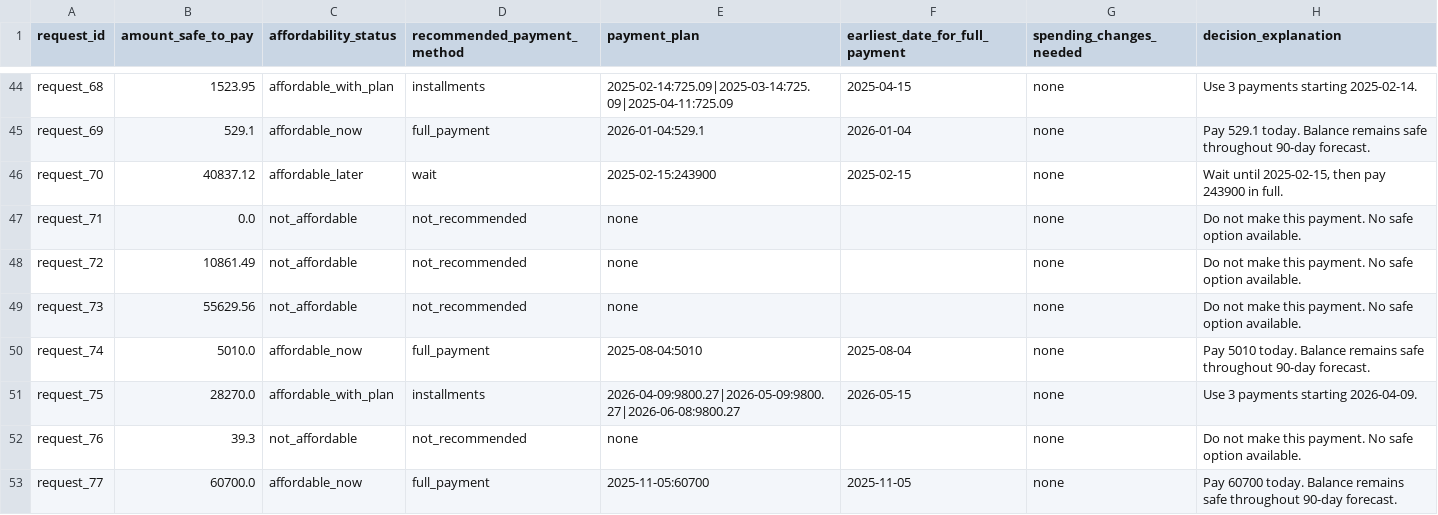
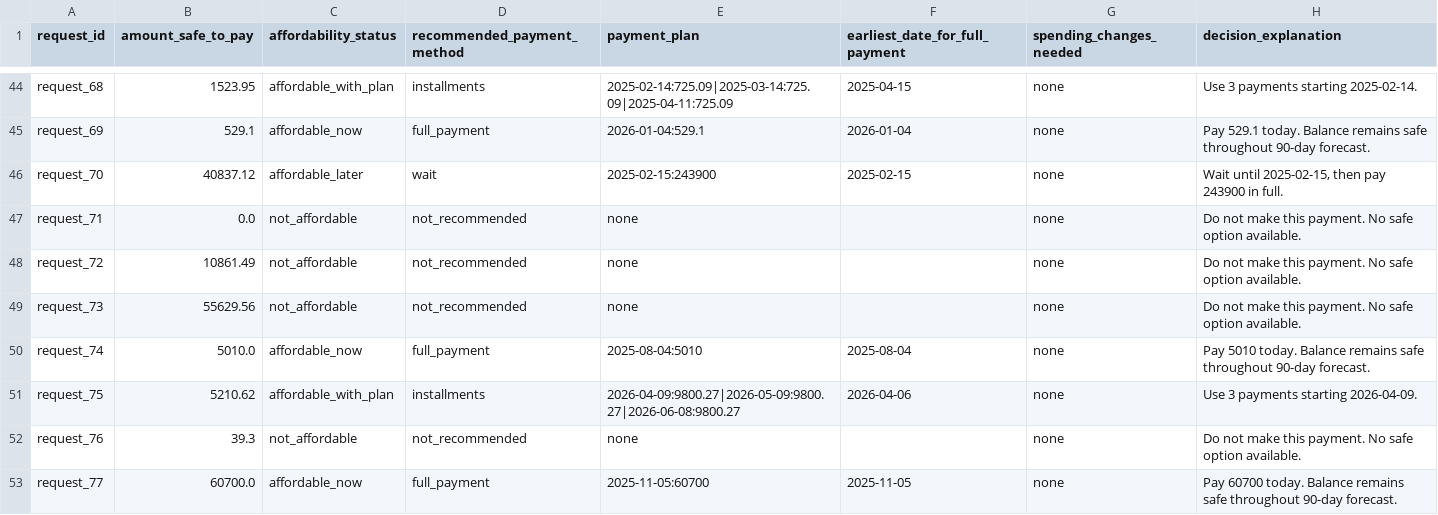
Before and after one commit to fnz78/buy-or-wait-agent, a CSV file: output.csv, drawn as a sheet; only a part is shown, gaps mark what is left out; the diff covers the shown part only.

```diff
--- a/output.csv
+++ b/output.csv
@@ -50,3 +50,3 @@ request_73,55629.56,not_affordable,not_recommended,none,,none,Do not make this p
 request_74,5010.0,affordable_now,full_payment,2025-08-04:5010,2025-08-04,none,Pay 5010 today. Balance remains safe throughout 90-day forecast.
-request_75,28270.0,affordable_with_plan,installments,2026-04-09:9800.27|2026-05-09:9800.27|2026-06-08:9800.27,2026-05-15,none,Use 3 payments starting 2026-04-09.
+request_75,5210.62,affordable_with_plan,installments,2026-04-09:9800.27|2026-05-09:9800.27|2026-06-08:9800.27,2026-04-06,none,Use 3 payments starting 2026-04-09.
 request_76,39.3,not_affordable,not_recommended,none,,none,Do not make this payment. No safe option available.
```
Also changed, not shown: 15 edited cells elsewhere in this file, 1 other file.
